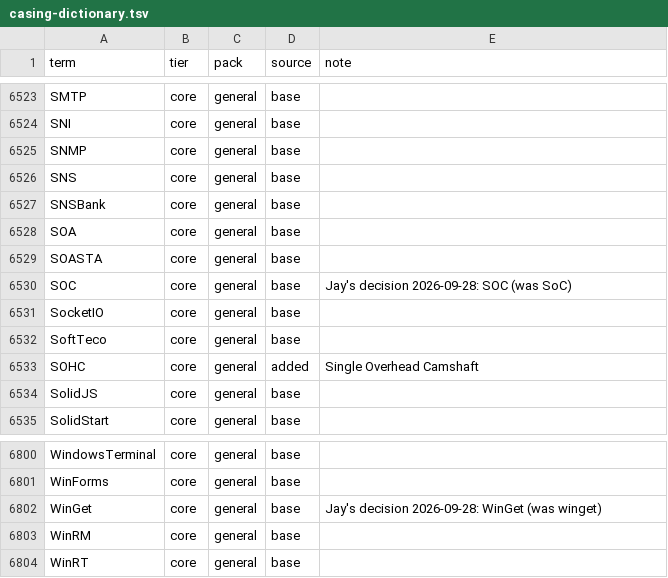
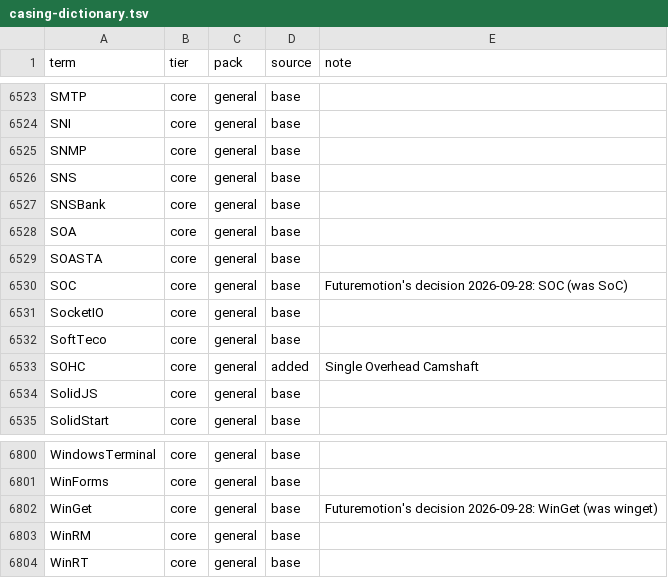
Before and after one commit to futuremotiondev/agent-skills, a TSV file: den4b-renamer/fm-renamer-preset-creator/_spec/data/casing-dictionary.tsv, drawn as a sheet; only a part is shown, gaps mark what is left out; the diff covers the shown part only.

Commit message:
refactor(renamer): refer to the owner as Futuremotion, not by first name
Reword every owner reference in fm-renamer-preset-creator: house conventions
read "House convention" or "Futuremotion's", user-facing sentences read "the
user", dependent pronouns are they/them. Only comments, labels, and note
strings changed in scripts, probe fixtures, and dictionaries; verified by
PowerShell parse, psd1 load, Python compile, and the encoder round-trip test.
Renames jay-decisions.tsv to casing-decisions-2026-09-28.tsv.

```diff
--- a/den4b-renamer/fm-renamer-preset-creator/_spec/data/casing-dictionary.tsv
+++ b/den4b-renamer/fm-renamer-preset-creator/_spec/data/casing-dictionary.tsv
@@ -6529,3 +6529,3 @@ SOA	core	general	base
 SOASTA	core	general	base	
-SOC	core	general	base	Jay's decision 2026-09-28: SOC (was SoC)
+SOC	core	general	base	Futuremotion's decision 2026-09-28: SOC (was SoC)
 SocketIO	core	general	base	
@@ -6801,3 +6801,3 @@ WindowsTerminal	core	general	base
 WinForms	core	general	base	
-WinGet	core	general	base	Jay's decision 2026-09-28: WinGet (was winget)
+WinGet	core	general	base	Futuremotion's decision 2026-09-28: WinGet (was winget)
 WinRM	core	general	base	
```
Also changed, not shown: 10 edited cells elsewhere in this file, den4b-renamer/fm-renamer-preset-creator/data/casing-dictionary.tsv, 27 other files.
